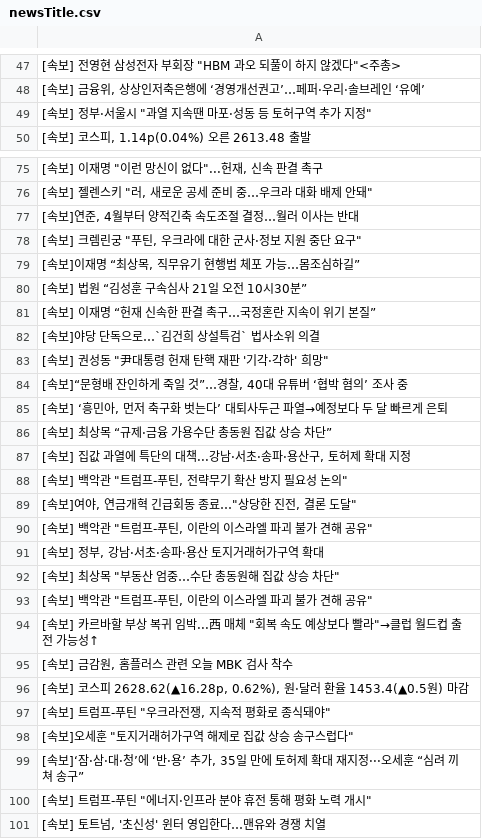
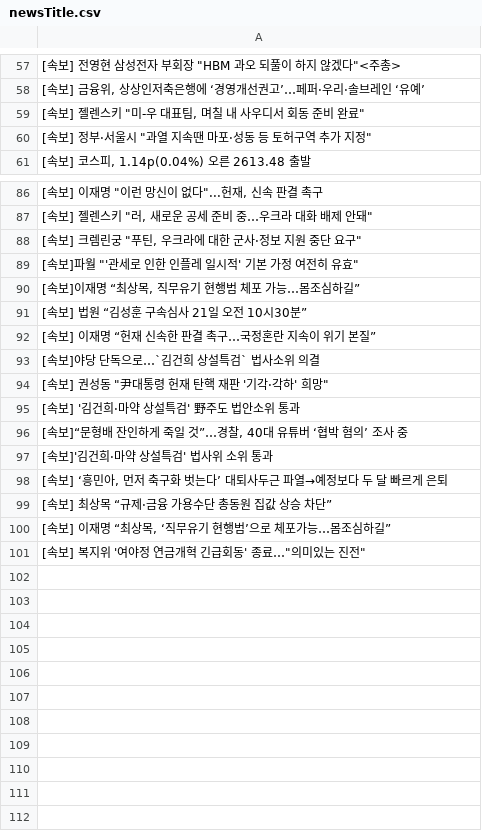
Before and after one commit to junhongkwon/News, a CSV file: newsTitle.csv, drawn as a sheet; only a part is shown, gaps mark what is left out; the diff covers the shown part only.

```diff
--- a/newsTitle.csv
+++ b/newsTitle.csv
@@ -48,2 +58,3 @@
 " [속보] 금융위, 상상인저축은행에 ‘경영개선권고’…페퍼·우리·솔브레인 ‘유예’ "
+" [속보] 젤렌스키 ""미-우 대표팀, 며칠 내 사우디서 회동 준비 완료"" "
 " [속보] 정부·서울시 ""과열 지속땐 마포·성동 등 토허구역 추가 지정"" "
@@ -76,4 +87,4 @@
 " [속보] 젤렌스키 ""러, 새로운 공세 준비 중…우크라 대화 배제 안돼"" "
-" [속보]연준, 4월부터 양적긴축 속도조절 결정…월러 이사는 반대 "
 " [속보] 크렘린궁 ""푸틴, 우크라에 대한 군사·정보 지원 중단 요구"" "
+" [속보]파월 ""'관세로 인한 인플레 일시적' 기본 가정 여전히 유효"" "
 " [속보]이재명 “최상목, 직무유기 현행범 체포 가능…몸조심하길” "
@@ -83,19 +94,8 @@
 " [속보] 권성동 ""尹대통령 헌재 탄핵 재판 '기각·각하' 희망"" "
+ [속보] '김건희·마약 상설특검' 野주도 법안소위 통과
 " [속보]“문형배 잔인하게 죽일 것”…경찰, 40대 유튜버 ‘협박 혐의’ 조사 중 "
+ [속보]'김건희·마약 상설특검' 법사위 소위 통과
 " [속보] ‘흥민아, 먼저 축구화 벗는다’ 대퇴사두근 파열→예정보다 두 달 빠르게 은퇴 "
  [속보] 최상목 “규제·금융 가용수단 총동원 집값 상승 차단”
-" [속보] 집값 과열에 특단의 대책...강남·서초·송파·용산구, 토허제 확대 지정 "
-" [속보] 백악관 ""트럼프-푸틴, 전략무기 확산 방지 필요성 논의"" "
-" [속보]여야, 연금개혁 긴급회동 종료…""상당한 진전, 결론 도달"" "
-" [속보] 백악관 ""트럼프-푸틴, 이란의 이스라엘 파괴 불가 견해 공유"" "
-" [속보] 정부, 강남·서초·송파·용산 토지거래허가구역 확대 "
-" [속보] 최상목 ""부동산 엄중…수단 총동원해 집값 상승 차단"" "
-" [속보] 백악관 ""트럼프-푸틴, 이란의 이스라엘 파괴 불가 견해 공유"" "
-" [속보] 카르바할 부상 복귀 임박...西 매체 ""회복 속도 예상보다 빨라""→클럽 월드컵 출전 가능성↑ "
-" [속보] 금감원, 홈플러스 관련 오늘 MBK 검사 착수 "
-" [속보] 코스피 2628.62(▲16.28p, 0.62%), 원·달러 환율 1453.4(▲0.5원) 마감 "
-" [속보] 트럼프-푸틴 ""우크라전쟁, 지속적 평화로 종식돼야"" "
-" [속보]오세훈 ""토지거래허가구역 해제로 집값 상승 송구스럽다"" "
-" [속보]‘잠·삼·대·청’에 ‘반·용’ 추가, 35일 만에 토허제 확대 재지정···오세훈 “심려 끼쳐 송구” "
-" [속보] 트럼프-푸틴 ""에너지·인프라 분야 휴전 통해 평화 노력 개시"" "
-" [속보] 토트넘, '초신성' 윈터 영입한다…맨유와 경쟁 치열 "
+" [속보] 이재명 “최상목, ‘직무유기 현행범’으로 체포가능…몸조심하길” "
+" [속보] 복지위 '여야정 연금개혁 긴급회동' 종료…""의미있는 진전"" "
```
Also changed, not shown: 11 added rows, 11 moved rows and 2 edited cells elsewhere in this file.
